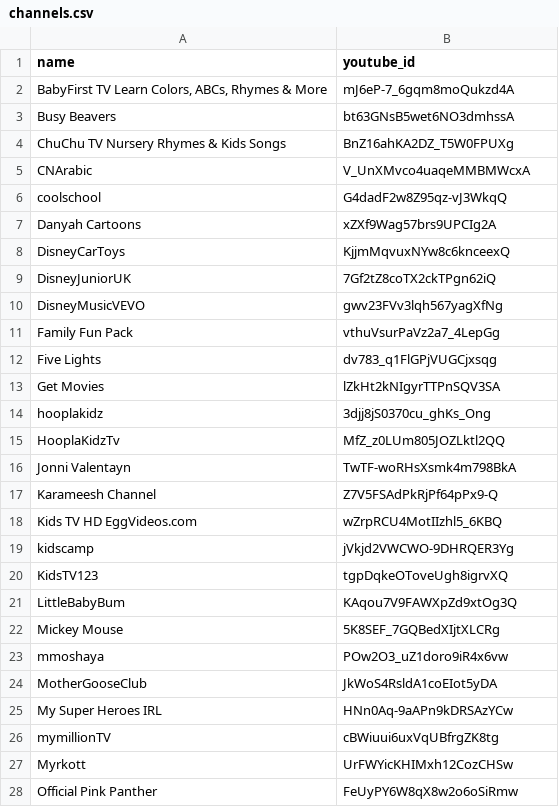
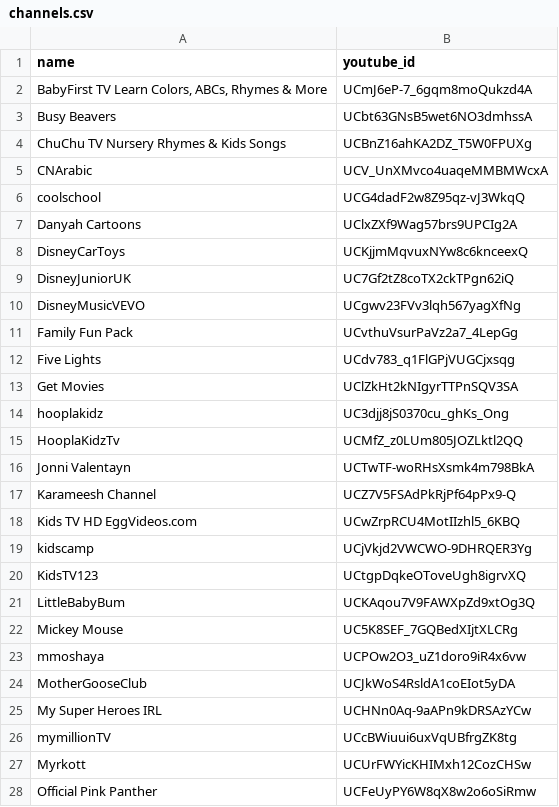
Before and after one commit to mksm/TubyApp, a CSV file: db/channels.csv, drawn as a sheet; only a part is shown; the diff covers the shown part only.

Commit message:
Update channels.csv

```diff
--- a/db/channels.csv
+++ b/db/channels.csv
@@ -1,28 +1,28 @@
 name,youtube_id
-"BabyFirst TV Learn Colors, ABCs, Rhymes & More",mJ6eP-7_6gqm8moQukzd4A
-Busy Beavers,bt63GNsB5wet6NO3dmhssA
-ChuChu TV Nursery Rhymes & Kids Songs,BnZ16ahKA2DZ_T5W0FPUXg
-CNArabic,V_UnXMvco4uaqeMMBMWcxA
-coolschool,G4dadF2w8Z95qz-vJ3WkqQ
-Danyah Cartoons,xZXf9Wag57brs9UPCIg2A
-DisneyCarToys,KjjmMqvuxNYw8c6knceexQ
-DisneyJuniorUK,7Gf2tZ8coTX2ckTPgn62iQ
-DisneyMusicVEVO,gwv23FVv3lqh567yagXfNg
-Family Fun Pack,vthuVsurPaVz2a7_4LepGg
-Five Lights,dv783_q1FlGPjVUGCjxsqg
-Get Movies,lZkHt2kNIgyrTTPnSQV3SA
-hooplakidz,3djj8jS0370cu_ghKs_Ong
-HooplaKidzTv,MfZ_z0LUm805JOZLktl2QQ
-Jonni Valentayn,TwTF-woRHsXsmk4m798BkA
-Karameesh Channel,Z7V5FSAdPkRjPf64pPx9-Q
-Kids TV HD EggVideos.com,wZrpRCU4MotIIzhl5_6KBQ
-kidscamp,jVkjd2VWCWO-9DHRQER3Yg
-KidsTV123,tgpDqkeOToveUgh8igrvXQ
-LittleBabyBum,KAqou7V9FAWXpZd9xtOg3Q
-Mickey Mouse,5K8SEF_7GQBedXIjtXLCRg
-mmoshaya,POw2O3_uZ1doro9iR4x6vw
-MotherGooseClub,JkWoS4RsldA1coEIot5yDA
-My Super Heroes IRL,HNn0Aq-9aAPn9kDRSAzYCw
-mymillionTV,cBWiuui6uxVqUBfrgZK8tg
-Myrkott,UrFWYicKHIMxh12CozCHSw
-Official Pink Panther,FeUyPY6W8qX8w2o6oSiRmw
+"BabyFirst TV Learn Colors, ABCs, Rhymes & More",UCmJ6eP-7_6gqm8moQukzd4A
+Busy Beavers,UCbt63GNsB5wet6NO3dmhssA
+ChuChu TV Nursery Rhymes & Kids Songs,UCBnZ16ahKA2DZ_T5W0FPUXg
+CNArabic,UCV_UnXMvco4uaqeMMBMWcxA
+coolschool,UCG4dadF2w8Z95qz-vJ3WkqQ
+Danyah Cartoons,UClxZXf9Wag57brs9UPCIg2A
+DisneyCarToys,UCKjjmMqvuxNYw8c6knceexQ
+DisneyJuniorUK,UC7Gf2tZ8coTX2ckTPgn62iQ
+DisneyMusicVEVO,UCgwv23FVv3lqh567yagXfNg
+Family Fun Pack,UCvthuVsurPaVz2a7_4LepGg
+Five Lights,UCdv783_q1FlGPjVUGCjxsqg
+Get Movies,UClZkHt2kNIgyrTTPnSQV3SA
+hooplakidz,UC3djj8jS0370cu_ghKs_Ong
+HooplaKidzTv,UCMfZ_z0LUm805JOZLktl2QQ
+Jonni Valentayn,UCTwTF-woRHsXsmk4m798BkA
+Karameesh Channel,UCZ7V5FSAdPkRjPf64pPx9-Q
+Kids TV HD EggVideos.com,UCwZrpRCU4MotIIzhl5_6KBQ
+kidscamp,UCjVkjd2VWCWO-9DHRQER3Yg
+KidsTV123,UCtgpDqkeOToveUgh8igrvXQ
+LittleBabyBum,UCKAqou7V9FAWXpZd9xtOg3Q
+Mickey Mouse,UC5K8SEF_7GQBedXIjtXLCRg
+mmoshaya,UCPOw2O3_uZ1doro9iR4x6vw
+MotherGooseClub,UCJkWoS4RsldA1coEIot5yDA
+My Super Heroes IRL,UCHNn0Aq-9aAPn9kDRSAzYCw
+mymillionTV,UCcBWiuui6uxVqUBfrgZK8tg
+Myrkott,UCUrFWYicKHIMxh12CozCHSw
+Official Pink Panther,UCFeUyPY6W8qX8w2o6oSiRmw
```
Also changed, not shown: 25 edited cells elsewhere in this file, 1 other file.
